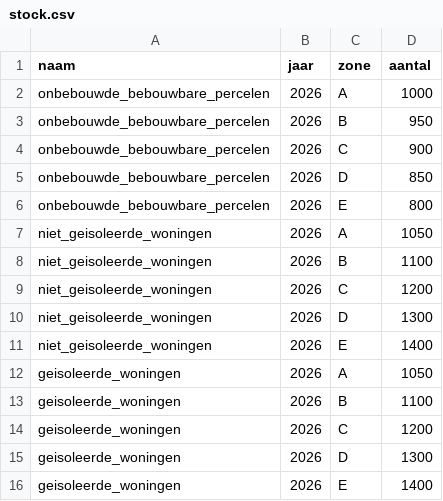
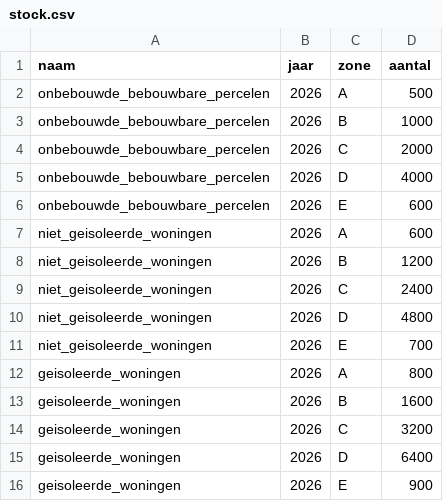
Before and after one commit to idea-consult/dashboard-balanced-approach, a CSV file: input/stock.csv, drawn as a sheet.

```diff
--- a/input/stock.csv
+++ b/input/stock.csv
@@ -1,16 +1,16 @@
 naam,jaar,zone,aantal
-onbebouwde_bebouwbare_percelen,2026,A,1000
-onbebouwde_bebouwbare_percelen,2026,B,950
-onbebouwde_bebouwbare_percelen,2026,C,900
-onbebouwde_bebouwbare_percelen,2026,D,850
-onbebouwde_bebouwbare_percelen,2026,E,800
-niet_geisoleerde_woningen,2026,A,1050
-niet_geisoleerde_woningen,2026,B,1100
-niet_geisoleerde_woningen,2026,C,1200
-niet_geisoleerde_woningen,2026,D,1300
-niet_geisoleerde_woningen,2026,E,1400
-geisoleerde_woningen,2026,A,1050
-geisoleerde_woningen,2026,B,1100
-geisoleerde_woningen,2026,C,1200
-geisoleerde_woningen,2026,D,1300
-geisoleerde_woningen,2026,E,1400
+onbebouwde_bebouwbare_percelen,2026,A,500
+onbebouwde_bebouwbare_percelen,2026,B,1000
+onbebouwde_bebouwbare_percelen,2026,C,2000
+onbebouwde_bebouwbare_percelen,2026,D,4000
+onbebouwde_bebouwbare_percelen,2026,E,600
+niet_geisoleerde_woningen,2026,A,600
+niet_geisoleerde_woningen,2026,B,1200
+niet_geisoleerde_woningen,2026,C,2400
+niet_geisoleerde_woningen,2026,D,4800
+niet_geisoleerde_woningen,2026,E,700
+geisoleerde_woningen,2026,A,800
+geisoleerde_woningen,2026,B,1600
+geisoleerde_woningen,2026,C,3200
+geisoleerde_woningen,2026,D,6400
+geisoleerde_woningen,2026,E,900
```
Also changed, not shown: input/flow.csv, 8 other files.
